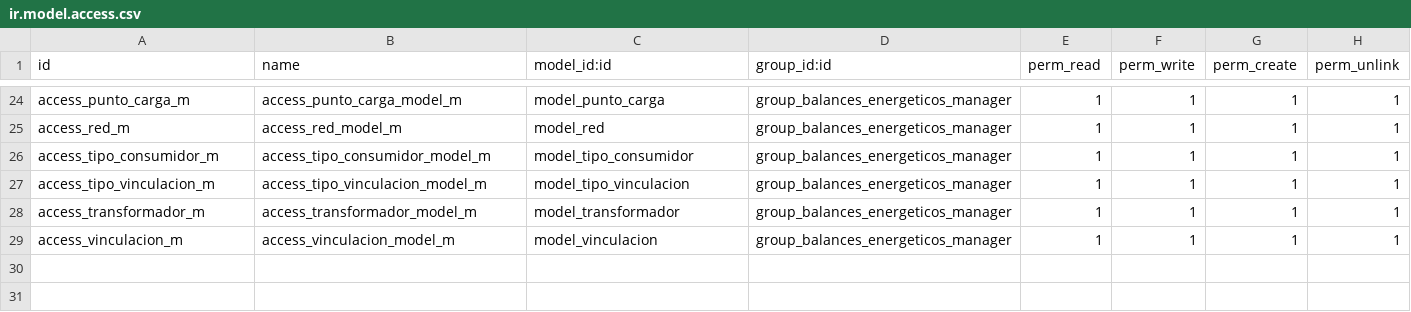
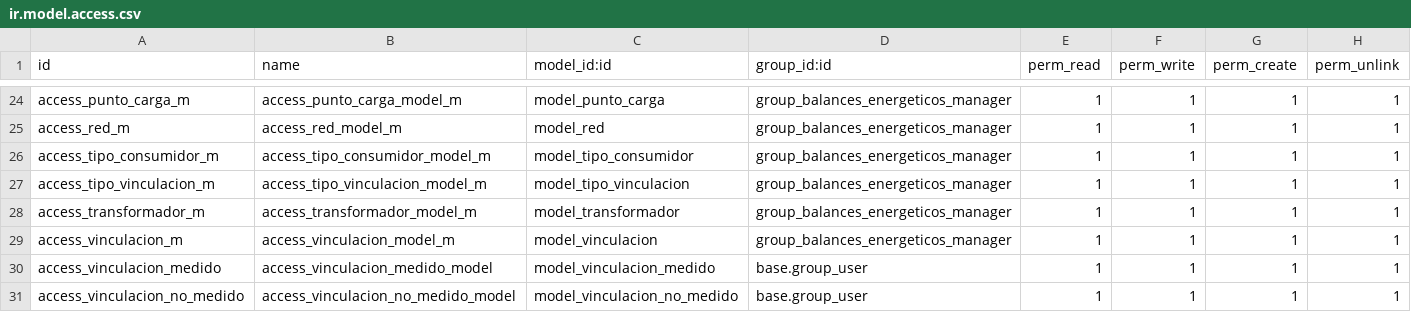
Before and after one commit to JhonssonC/BalancesEnergeticos_Odoo15, a CSV file: security/ir.model.access.csv, drawn as a sheet; only a part is shown, gaps mark what is left out; the diff names each change by its address in the sheet, - before the commit and + after, or states it on an @@ line.

```diff
--- a/security/ir.model.access.csv
+++ b/security/ir.model.access.csv
+row 30: access_vinculacion_medido | access_vinculacion_medido_model | model_vinculacion_medido | base.group_user | 1 | 1 | 1 | 1
+row 31: access_vinculacion_no_medido | access_vinculacion_no_medido_model | model_vinculacion_no_medido | base.group_user | 1 | 1 | 1 | 1
```
Also changed, not shown: 23 other files.
